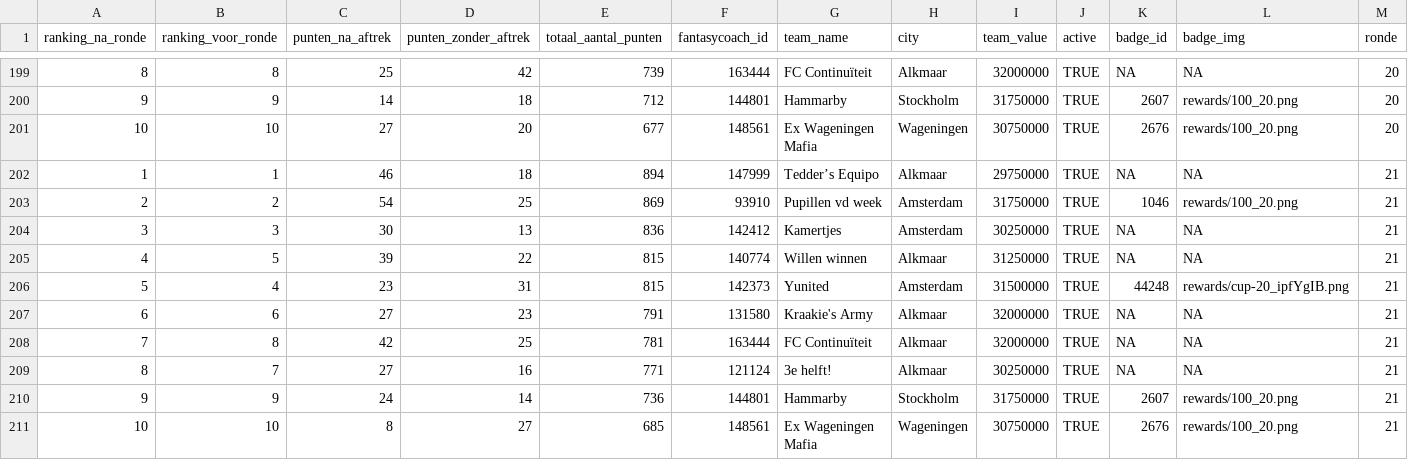
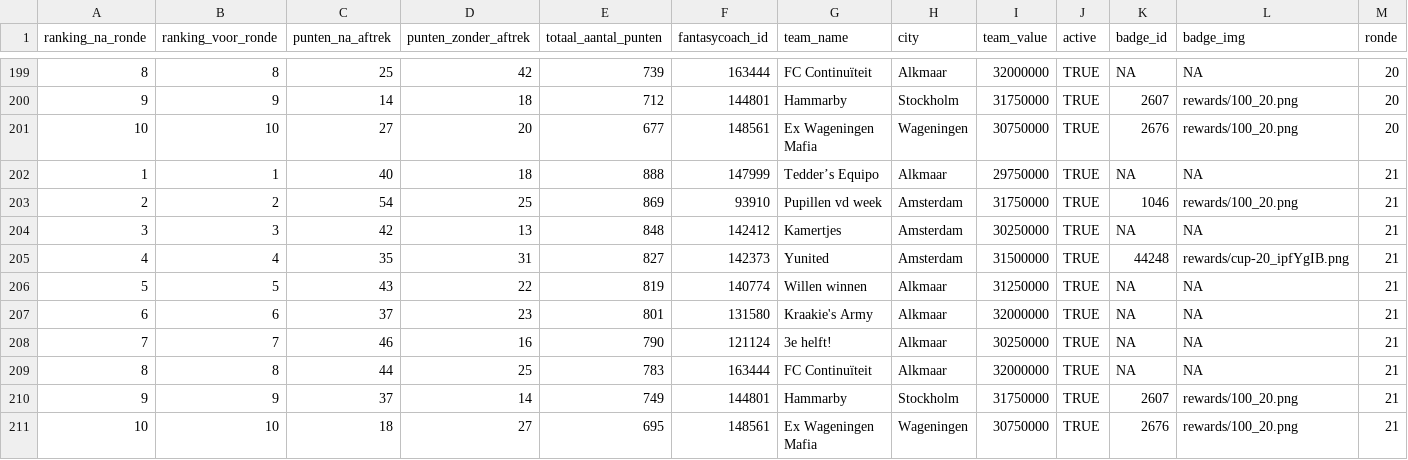
Before and after one commit to rubensan19/cvhj-scraper, a CSV file: data/alle_rondes.csv, drawn as a sheet; only a part is shown, gaps mark what is left out; removed rows and columns are numbered as before the commit, all else as after; rows hold the shown columns only; the diff names each change by its address in the sheet, - before the commit and + after, or states it on an @@ line.

```diff
--- a/data/alle_rondes.csv
+++ b/data/alle_rondes.csv
-C202 (punten_na_aftrek): 46
+C202 (punten_na_aftrek): 40
-E202 (totaal_aantal_punten): 894
+E202 (totaal_aantal_punten): 888
-C204 (punten_na_aftrek): 30
+C204 (punten_na_aftrek): 42
-E204 (totaal_aantal_punten): 836
+E204 (totaal_aantal_punten): 848
-row 205: 4 | 5 | 39 | 22 | 815 | 140774 | Willen winnen | Alkmaar | 31250000 | TRUE | NA | NA | 21
-A205 (ranking_na_ronde): 5
+A205 (ranking_na_ronde): 4
-C205 (punten_na_aftrek): 23
+C205 (punten_na_aftrek): 35
-E205 (totaal_aantal_punten): 815
+E205 (totaal_aantal_punten): 827
+row 206: 5 | 5 | 43 | 22 | 819 | 140774 | Willen winnen | Alkmaar | 31250000 | TRUE | NA | NA | 21
-C207 (punten_na_aftrek): 27
+C207 (punten_na_aftrek): 37
-E207 (totaal_aantal_punten): 791
+E207 (totaal_aantal_punten): 801
-B208 (ranking_voor_ronde): 8
+B208 (ranking_voor_ronde): 7
-C208 (punten_na_aftrek): 42
+C208 (punten_na_aftrek): 46
-D208 (punten_zonder_aftrek): 25
+D208 (punten_zonder_aftrek): 16
-E208 (totaal_aantal_punten): 781
+E208 (totaal_aantal_punten): 790
-F208 (fantasycoach_id): 163444
+F208 (fantasycoach_id): 121124
-G208 (team_name): FC Continuïteit
+G208 (team_name): 3e helft!
-I208 (team_value): 32000000
+I208 (team_value): 30250000
-B209 (ranking_voor_ronde): 7
+B209 (ranking_voor_ronde): 8
-C209 (punten_na_aftrek): 27
+C209 (punten_na_aftrek): 44
-D209 (punten_zonder_aftrek): 16
+D209 (punten_zonder_aftrek): 25
-E209 (totaal_aantal_punten): 771
+E209 (totaal_aantal_punten): 783
-F209 (fantasycoach_id): 121124
+F209 (fantasycoach_id): 163444
-G209 (team_name): 3e helft!
+G209 (team_name): FC Continuïteit
-I209 (team_value): 30250000
+I209 (team_value): 32000000
-C210 (punten_na_aftrek): 24
+C210 (punten_na_aftrek): 37
-E210 (totaal_aantal_punten): 736
+E210 (totaal_aantal_punten): 749
-C211 (punten_na_aftrek): 8
+C211 (punten_na_aftrek): 18
-E211 (totaal_aantal_punten): 685
+E211 (totaal_aantal_punten): 695
```
